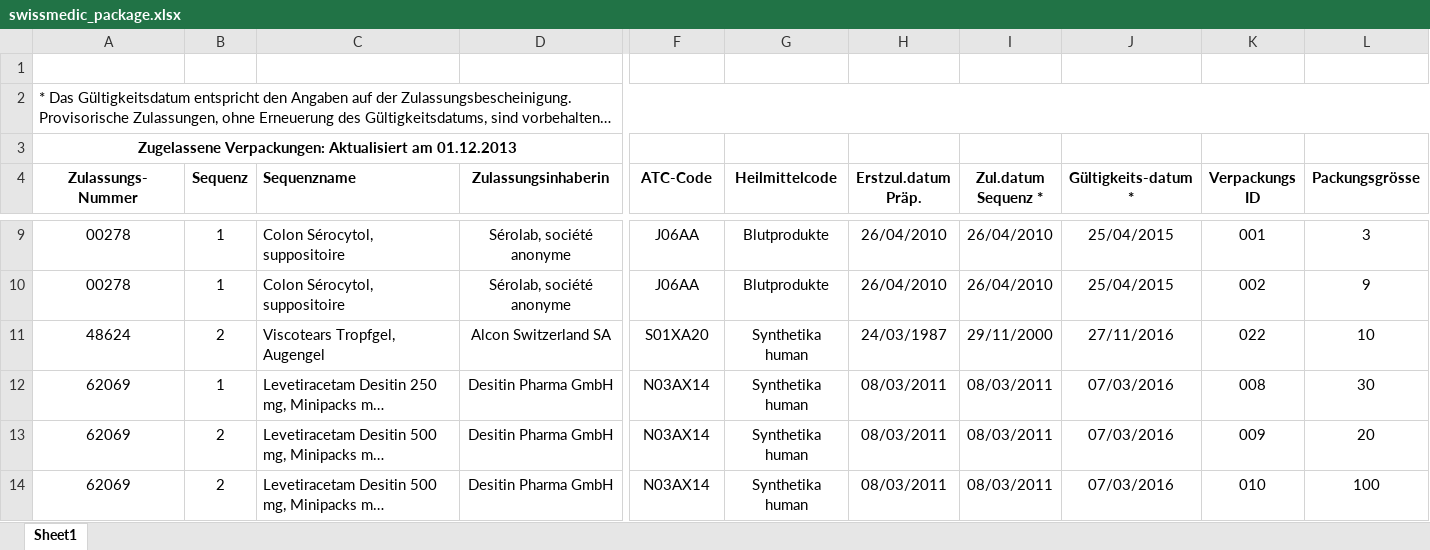
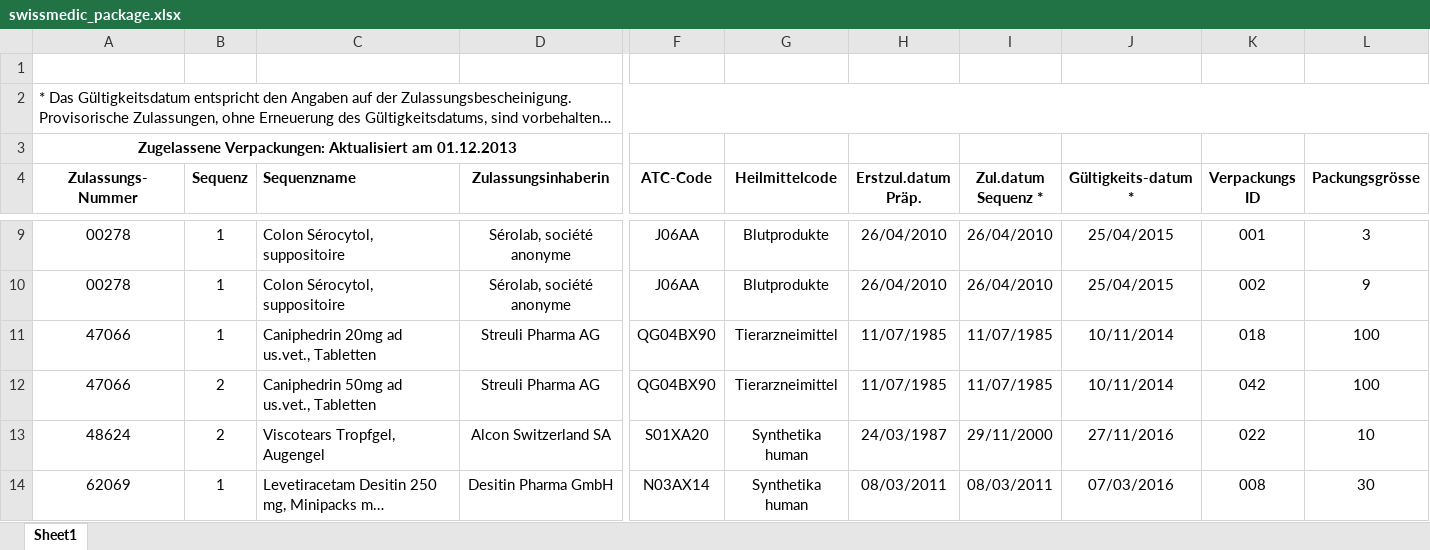
Before and after one commit to zdavatz/oddb2xml, an Excel workbook: spec/data/swissmedic_package.xlsx, sheet Sheet1, drawn as a sheet; only a part is shown, gaps mark what is left out; the shorter side is filled out with more unchanged rows; long unchanged cells end in …; values as stored, in another font and other column widths than the file's, no borders; charts and pictures not drawn; rows hold the shown columns only; the diff names each change by its address in the sheet, - before the commit and + after, or states it on an @@ line.

```diff
--- a/spec/data/swissmedic_package.xlsx (sheet Sheet1)
+++ b/spec/data/swissmedic_package.xlsx (sheet Sheet1)
+row 11: 47066 | 1 | Caniphedrin 20mg ad us.vet., Tabletten | Streuli Pharma AG | QG04BX90 | Tierarzneimittel | 11/07/1985 | 11/07/1985 | 10/11/2014 | 018 | 100
+row 12: 47066 | 2 | Caniphedrin 50mg ad us.vet., Tabletten | Streuli Pharma AG | QG04BX90 | Tierarzneimittel | 11/07/1985 | 11/07/1985 | 10/11/2014 | 042 | 100
```
Also changed, not shown: 4 other files.
